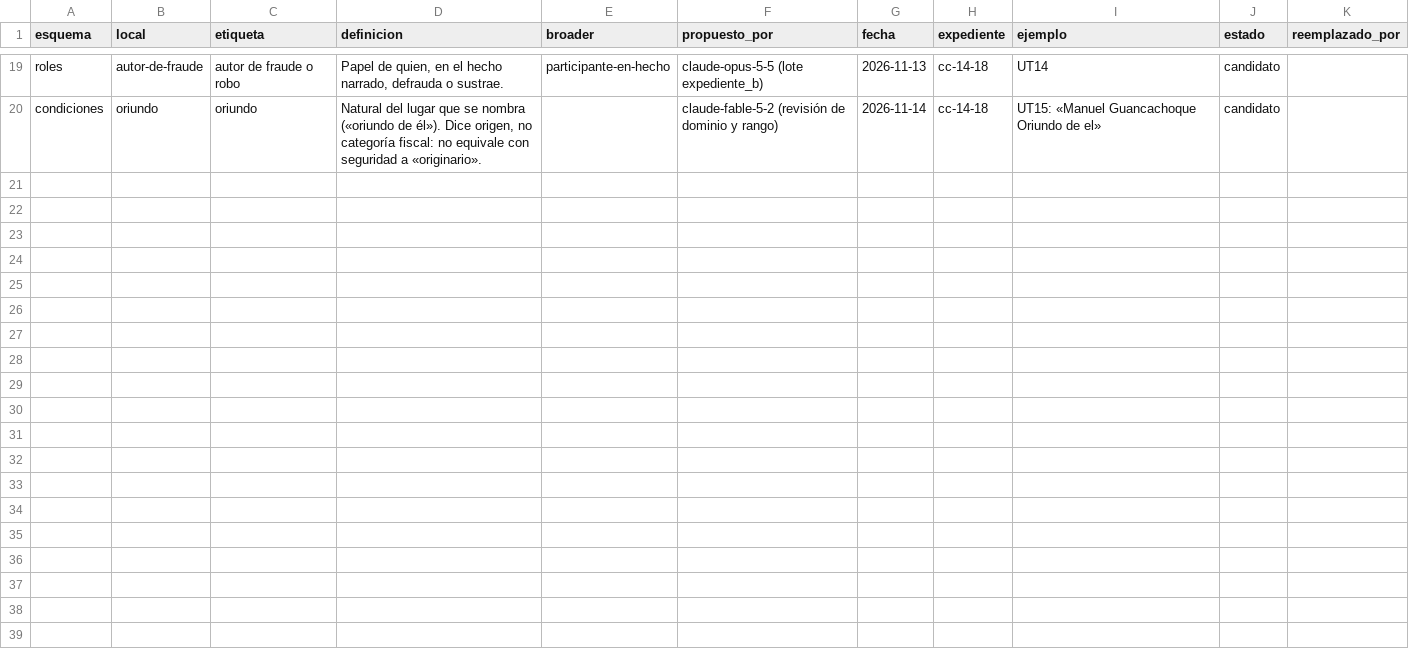
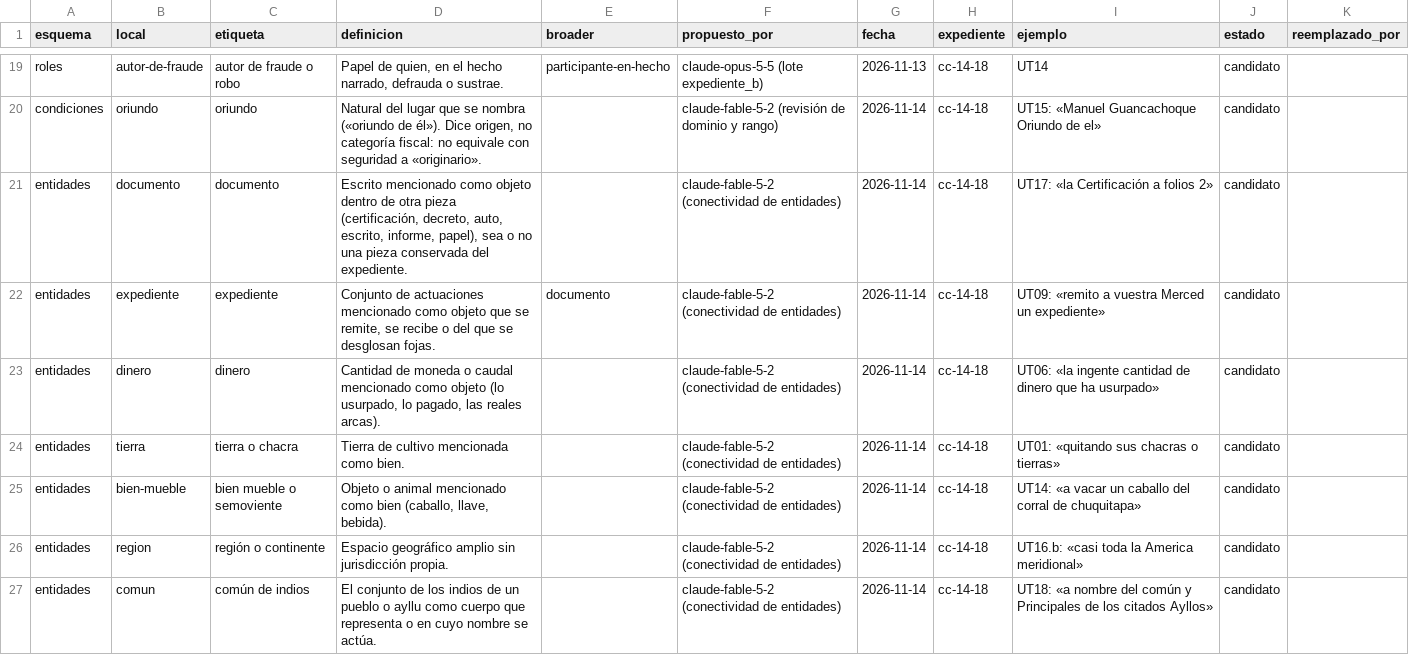
Before and after one commit to foreverlcd/KG-Graph-RAG, a CSV file: datos/candidatos_tesauro.csv, drawn as a sheet; only a part is shown, gaps mark what is left out; the diff names each change by its address in the sheet, - before the commit and + after, or states it on an @@ line.

```diff
--- a/datos/candidatos_tesauro.csv
+++ b/datos/candidatos_tesauro.csv
+row 21: entidades | documento | documento | Escrito mencionado como objeto dentro de otra pieza (certificación, decreto, auto, escrito, informe, papel), sea o no una pieza conservada del expediente. |  | claude-fable-5-2 (conectividad de entidades) | 2026-11-14 | cc-14-18 | UT17: «la Certificación a folios 2» | candidato
+row 22: entidades | expediente | expediente | Conjunto de actuaciones mencionado como objeto que se remite, se recibe o del que se desglosan fojas. | documento | claude-fable-5-2 (conectividad de entidades) | 2026-11-14 | cc-14-18 | UT09: «remito a vuestra Merced un expediente» | candidato
+row 23: entidades | dinero | dinero | Cantidad de moneda o caudal mencionado como objeto (lo usurpado, lo pagado, las reales arcas). |  | claude-fable-5-2 (conectividad de entidades) | 2026-11-14 | cc-14-18 | UT06: «la ingente cantidad de dinero que ha usurpado» | candidato
+row 24: entidades | tierra | tierra o chacra | Tierra de cultivo mencionada como bien. |  | claude-fable-5-2 (conectividad de entidades) | 2026-11-14 | cc-14-18 | UT01: «quitando sus chacras o tierras» | candidato
+row 25: entidades | bien-mueble | bien mueble o semoviente | Objeto o animal mencionado como bien (caballo, llave, bebida). |  | claude-fable-5-2 (conectividad de entidades) | 2026-11-14 | cc-14-18 | UT14: «a vacar un caballo del corral de chuquitapa» | candidato
+row 26: entidades | region | región o continente | Espacio geográfico amplio sin jurisdicción propia. |  | claude-fable-5-2 (conectividad de entidades) | 2026-11-14 | cc-14-18 | UT16.b: «casi toda la America meridional» | candidato
+row 27: entidades | comun | común de indios | El conjunto de los indios de un pueblo o ayllu como cuerpo que representa o en cuyo nombre se actúa. |  | claude-fable-5-2 (conectividad de entidades) | 2026-11-14 | cc-14-18 | UT18: «a nombre del común y Principales de los citados Ayllos» | candidato
```
Also changed, not shown: 37 other files.
